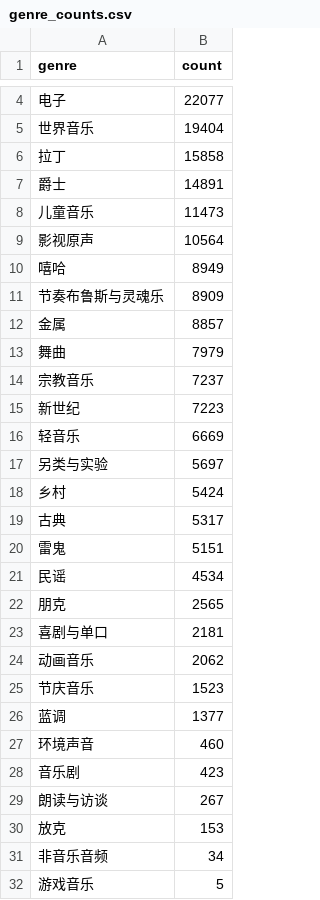
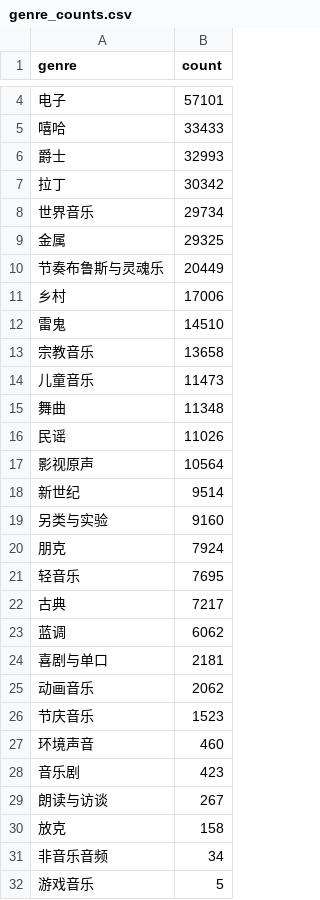
Before and after one commit to chihayaanon0815-ux/music-recommendation-system, a CSV file: data/processed/genre_counts.csv, drawn as a sheet; only a part is shown, gaps mark what is left out; the diff covers the shown part only.

Commit message:
data: publish 662939-track catalog and behavior coverage

```diff
--- a/data/processed/genre_counts.csv
+++ b/data/processed/genre_counts.csv
@@ -4,20 +4,21 @@ genre,count
-电子,22077
-世界音乐,19404
-拉丁,15858
-爵士,14891
+电子,57101
+嘻哈,33433
+爵士,32993
+拉丁,30342
+世界音乐,29734
+金属,29325
+节奏布鲁斯与灵魂乐,20449
+乡村,17006
+雷鬼,14510
+宗教音乐,13658
 儿童音乐,11473
+舞曲,11348
+民谣,11026
 影视原声,10564
-嘻哈,8949
-节奏布鲁斯与灵魂乐,8909
-金属,8857
-舞曲,7979
-宗教音乐,7237
-新世纪,7223
-轻音乐,6669
-另类与实验,5697
-乡村,5424
-古典,5317
-雷鬼,5151
-民谣,4534
-朋克,2565
+新世纪,9514
+另类与实验,9160
+朋克,7924
+轻音乐,7695
+古典,7217
+蓝调,6062
 喜剧与单口,2181
@@ -25,3 +26,2 @@ genre,count
 节庆音乐,1523
-蓝调,1377
 环境声音,460
@@ -29,3 +29,3 @@ genre,count
 朗读与访谈,267
-放克,153
+放克,158
 非音乐音频,34
```
Also changed, not shown: 1 added row, 1 removed row and 1 edited cell elsewhere in this file, 24 other files.
